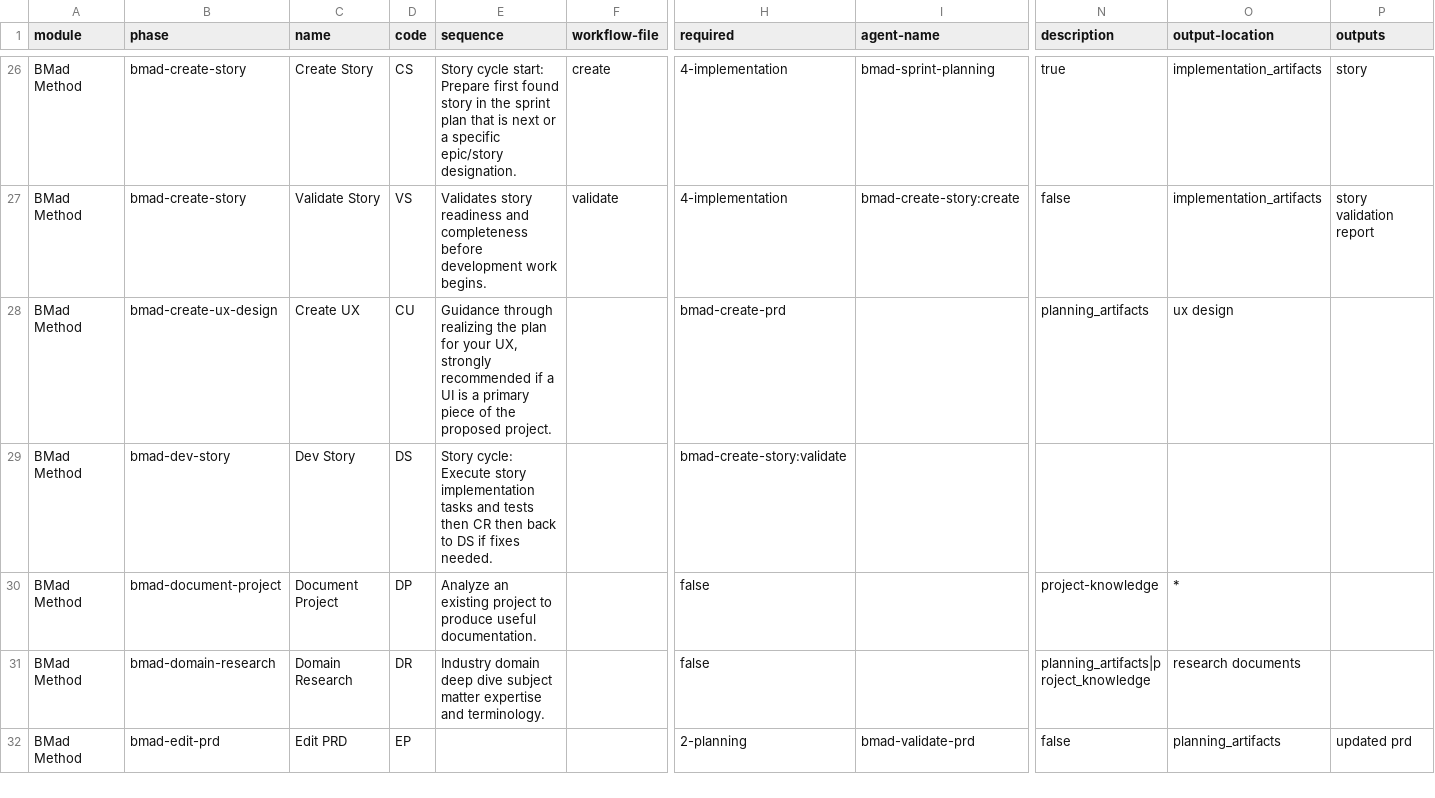
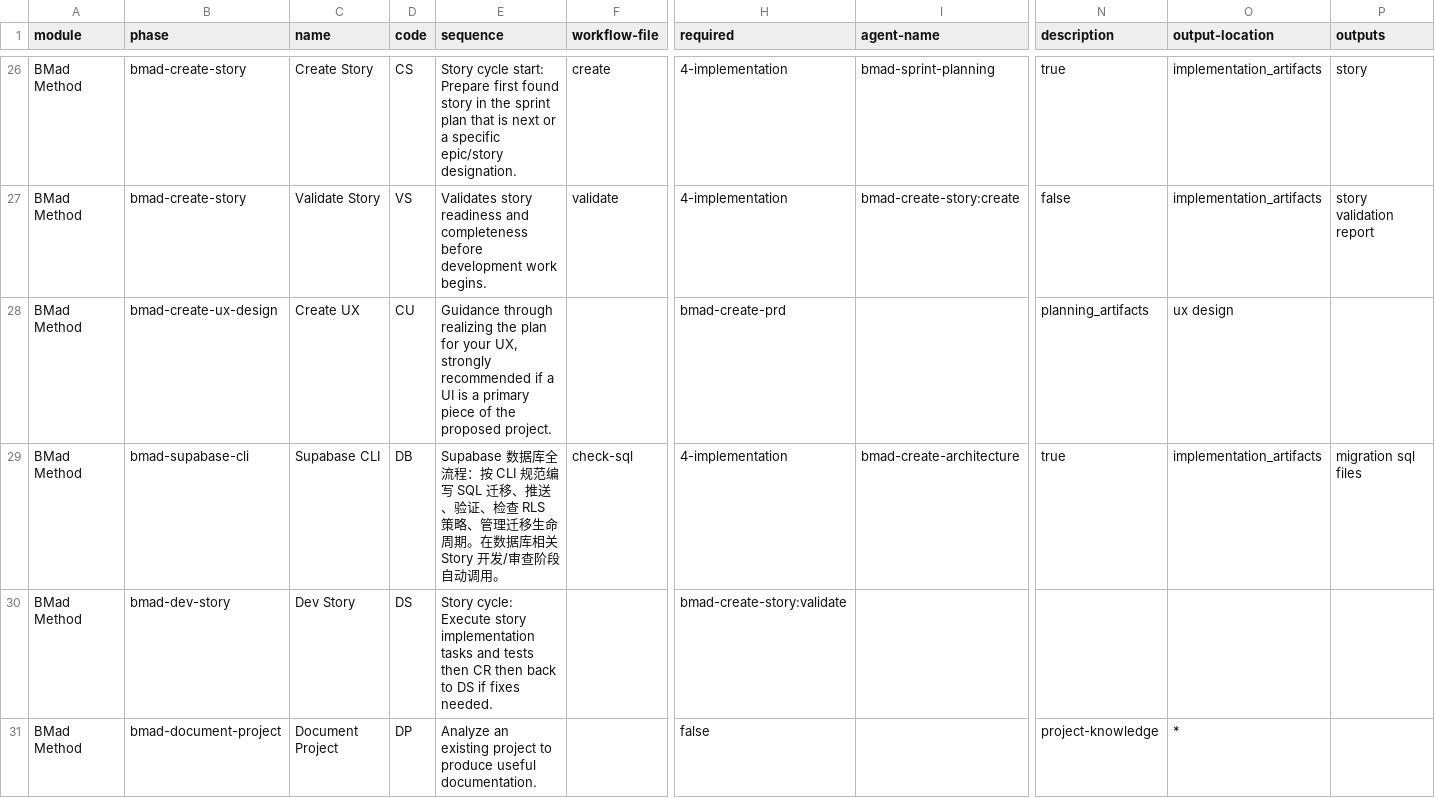
Before and after one commit to JackSmith111977/xiaozhi-journal, a CSV file: _bmad/_config/bmad-help.csv, drawn as a sheet; only a part is shown, gaps mark what is left out; the shorter side is filled out with more unchanged rows; rows hold the shown columns only; the diff names each change by its address in the sheet, - before the commit and + after, or states it on an @@ line.

```diff
--- a/_bmad/_config/bmad-help.csv
+++ b/_bmad/_config/bmad-help.csv
+row 29: BMad Method | bmad-supabase-cli | Supabase CLI | DB | Supabase 数据库全流程：按 CLI 规范编写 SQL 迁移、推送、验证、检查 RLS 策略、管理迁移生命周期。在数据库相关 Story 开发/审查阶段自动调用。 | check-sql | 4-implementation | bmad-create-architecture | true | implementation_artifacts | migration sql files
```
Also changed, not shown: _bmad/_config/skill-manifest.csv, 27 other files.
